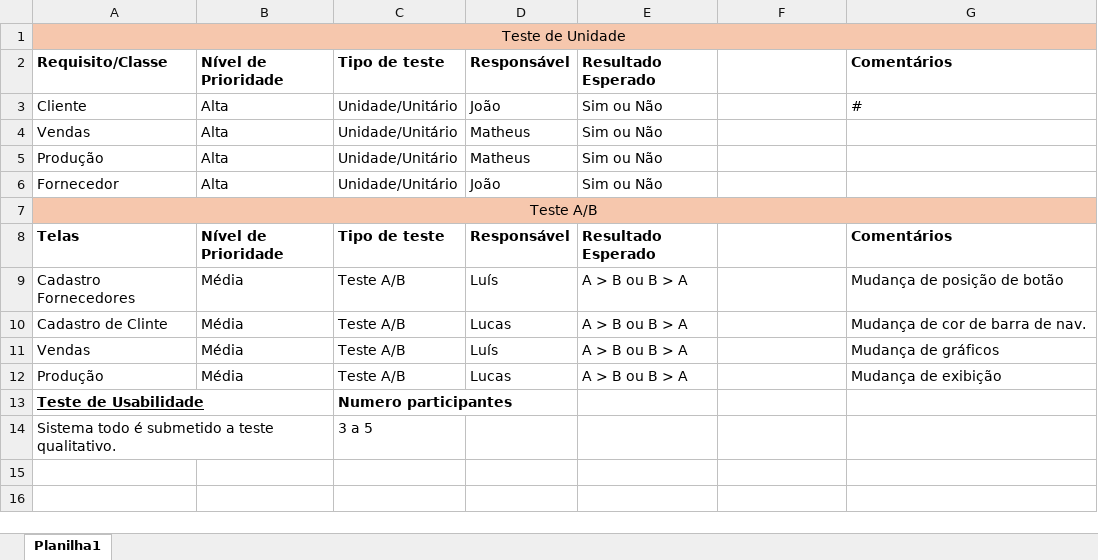
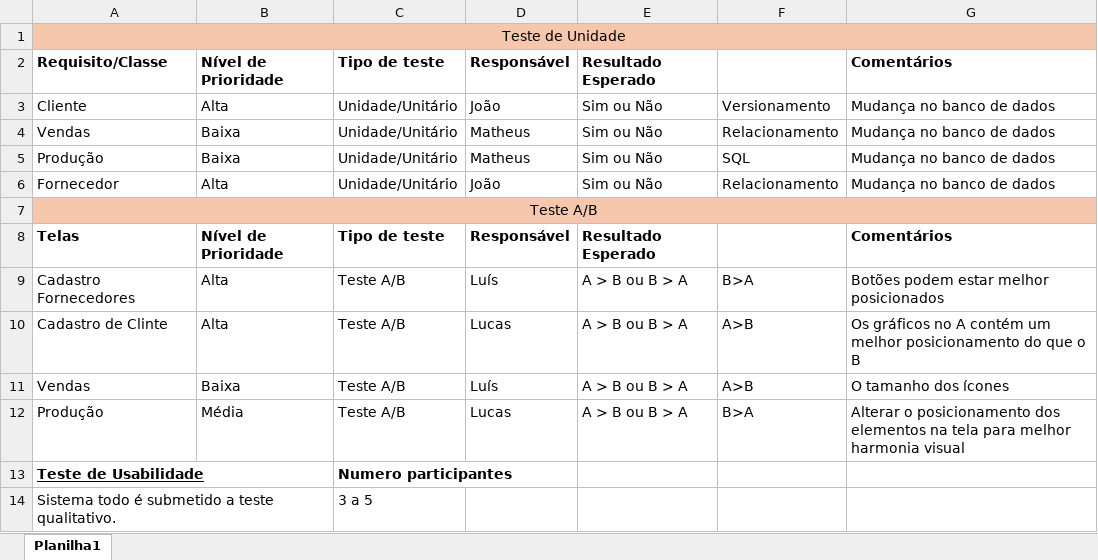
Before and after one commit to lucas-Tooledo/PIM-III, an Excel workbook: Planilha de Testes/Planilha de Testes.xlsx, sheet Planilha1, drawn as a sheet; values as stored, in another font and other column widths than the file's, no borders; the diff names each change by its address in the sheet, - before the commit and + after, or states it on an @@ line.

Commit message:
Add files via upload

```diff
--- a/Planilha de Testes/Planilha de Testes.xlsx (sheet Planilha1)
+++ b/Planilha de Testes/Planilha de Testes.xlsx (sheet Planilha1)
-F3: (empty)
+F3: Versionamento
-G3: #
+G3: Mudança no banco de dados
-B4:B5: Alta
+B4:B5: Baixa
-F4: (empty)
+F4: Relacionamento
-G4:G6: (empty)
+G4:G6: Mudança no banco de dados
-F5: (empty)
+F5: SQL
-F6: (empty)
+F6: Relacionamento
-B9:B10: Média
+B9:B10: Alta
-F9: (empty)
+F9: B>A
-G9: Mudança de posição de botão
+G9: Botões podem estar melhor posicionados
-F10:F11: (empty)
+F10:F11: A>B
-G10: Mudança de cor de barra de nav.
+G10: Os gráficos no A contém um melhor posicionamento do que o B
-B11: Média
+B11: Baixa
-G11: Mudança de gráficos
+G11: O tamanho dos ícones
-F12: (empty)
+F12: B>A
-G12: Mudança de exibição
+G12: Alterar o posicionamento dos elementos na tela para melhor harmonia visual
```
